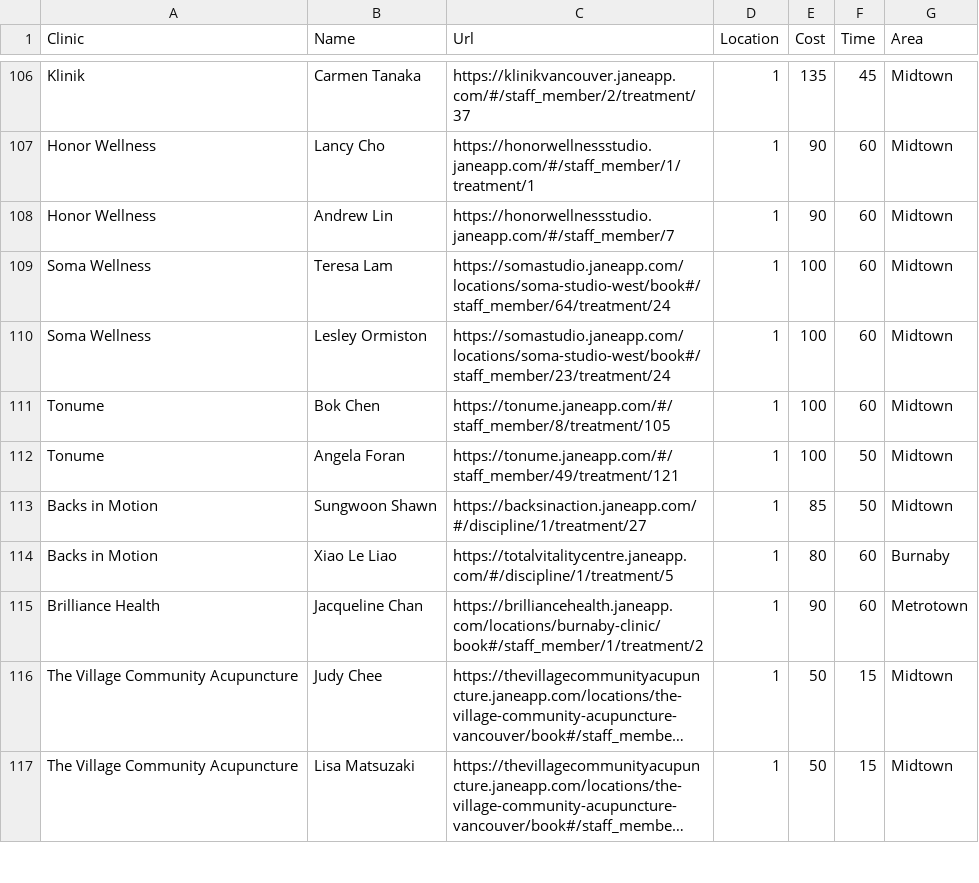
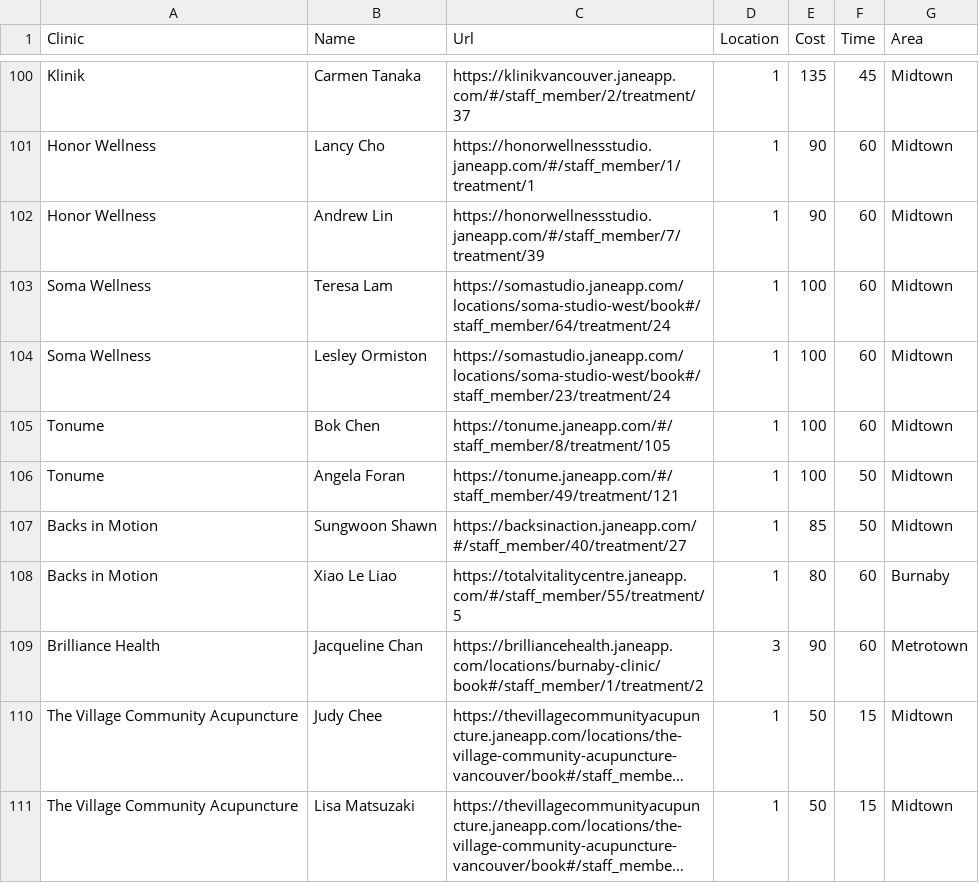
Before and after one commit to mattyking/getTCM, a CSV file: jane_url.csv, drawn as a sheet; only a part is shown, gaps mark what is left out; long unchanged cells end in …; addresses are those after the commit; the diff covers the shown part only; the diff names each change by its address in the sheet, - before the commit and + after, or states it on an @@ line.

```diff
--- a/jane_url.csv
+++ b/jane_url.csv
-C102 (Url): https://honorwellnessstudio.janeapp.com/#/staff_member/7
+C102 (Url): https://honorwellnessstudio.janeapp.com/#/staff_member/7/treatment/39
-C107 (Url): https://backsinaction.janeapp.com/#/discipline/1/treatment/27
+C107 (Url): https://backsinaction.janeapp.com/#/staff_member/40/treatment/27
-C108 (Url): https://totalvitalitycentre.janeapp.com/#/discipline/1/treatment/5
+C108 (Url): https://totalvitalitycentre.janeapp.com/#/staff_member/55/treatment/5
-D109 (Location): 1
+D109 (Location): 3
```
Also changed, not shown: 3 added rows, 9 removed rows and 11 edited cells elsewhere in this file.
